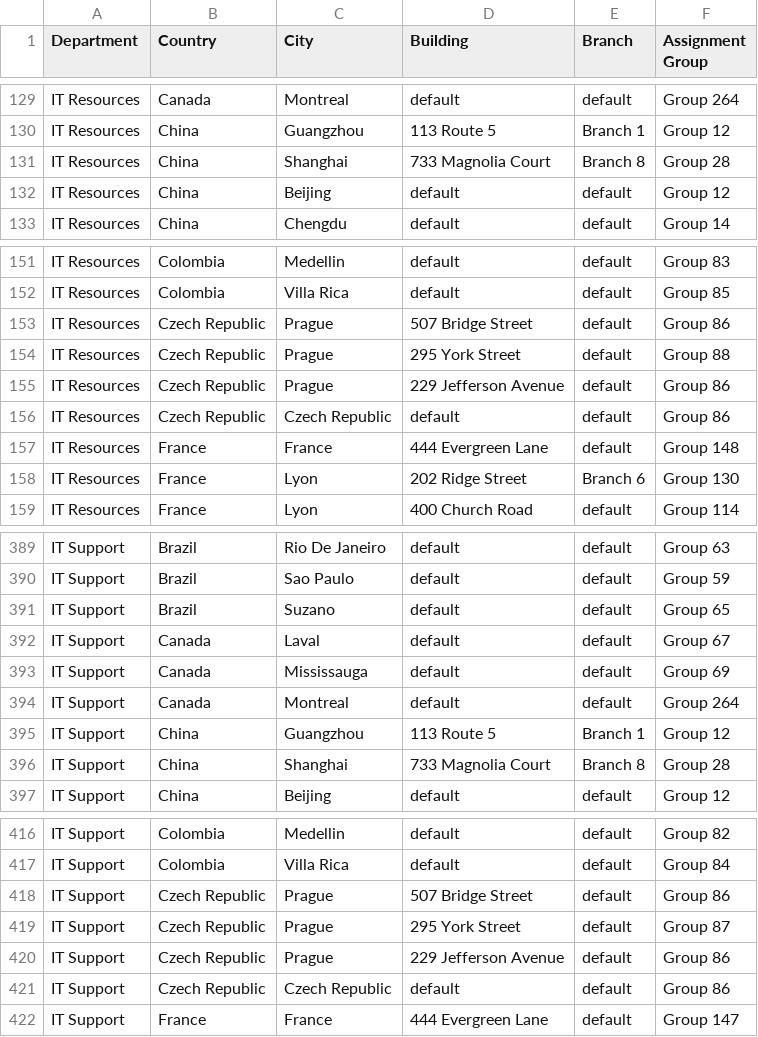
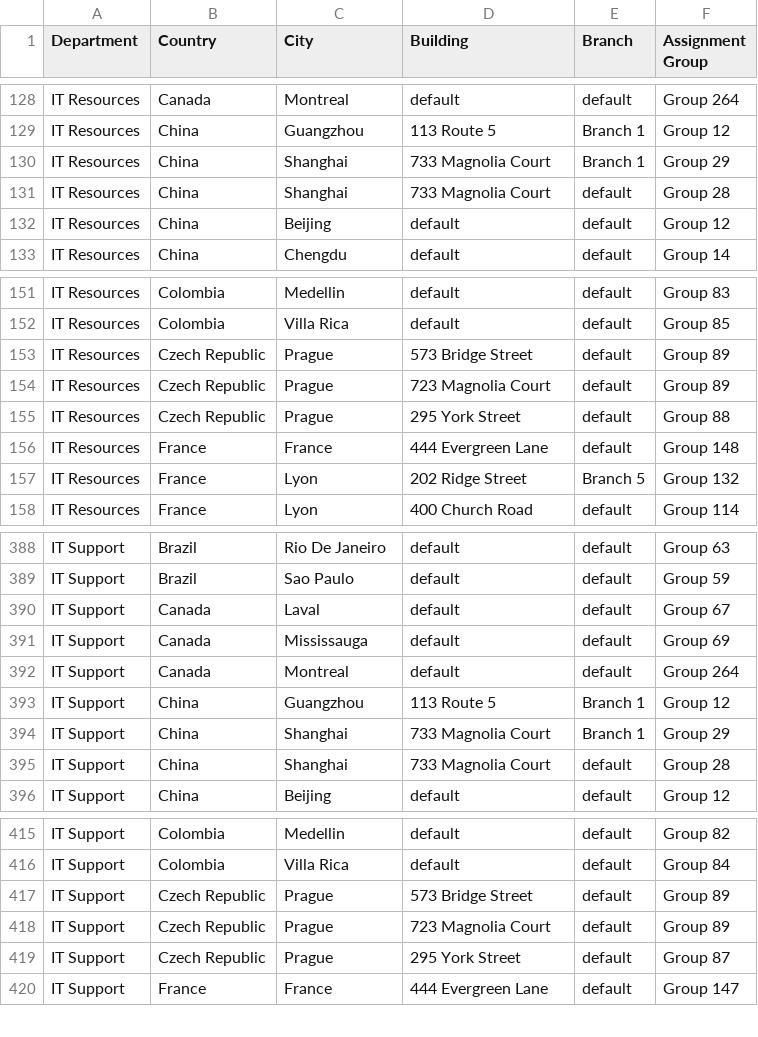
Before and after one commit to manvillej/Assignment-Rule-Data-Compression, a CSV file: CompressedExampleDataset.csv, drawn as a sheet; only a part is shown, gaps mark what is left out; the diff covers the shown part only.

```diff
--- a/CompressedExampleDataset.csv
+++ b/CompressedExampleDataset.csv
@@ -130,3 +129,4 @@ IT Resources,Canada,Montreal,default,default,Group 264
 IT Resources,China,Guangzhou,113 Route 5,Branch 1,Group 12
-IT Resources,China,Shanghai,733 Magnolia Court,Branch 8,Group 28
+IT Resources,China,Shanghai,733 Magnolia Court,Branch 1,Group 29
+IT Resources,China,Shanghai,733 Magnolia Court,default,Group 28
 IT Resources,China,Beijing,default,default,Group 12
@@ -152,8 +152,7 @@ IT Resources,Colombia,Medellin,default,default,Group 83
 IT Resources,Colombia,Villa Rica,default,default,Group 85
-IT Resources,Czech Republic,Prague,507 Bridge Street,default,Group 86
+IT Resources,Czech Republic,Prague,573 Bridge Street,default,Group 89
+IT Resources,Czech Republic,Prague,723 Magnolia Court,default,Group 89
 IT Resources,Czech Republic,Prague,295 York Street,default,Group 88
-IT Resources,Czech Republic,Prague,229 Jefferson Avenue,default,Group 86
-IT Resources,Czech Republic,Czech Republic,default,default,Group 86
 IT Resources,France,France,444 Evergreen Lane,default,Group 148
-IT Resources,France,Lyon,202 Ridge Street,Branch 6,Group 130
+IT Resources,France,Lyon,202 Ridge Street,Branch 5,Group 132
 IT Resources,France,Lyon,400 Church Road,default,Group 114
@@ -390,3 +389,2 @@ IT Support,Brazil,Rio De Janeiro,default,default,Group 63
 IT Support,Brazil,Sao Paulo,default,default,Group 59
-IT Support,Brazil,Suzano,default,default,Group 65
 IT Support,Canada,Laval,default,default,Group 67
@@ -395,3 +393,4 @@ IT Support,Canada,Montreal,default,default,Group 264
 IT Support,China,Guangzhou,113 Route 5,Branch 1,Group 12
-IT Support,China,Shanghai,733 Magnolia Court,Branch 8,Group 28
+IT Support,China,Shanghai,733 Magnolia Court,Branch 1,Group 29
+IT Support,China,Shanghai,733 Magnolia Court,default,Group 28
 IT Support,China,Beijing,default,default,Group 12
@@ -417,6 +416,5 @@ IT Support,Colombia,Medellin,default,default,Group 82
 IT Support,Colombia,Villa Rica,default,default,Group 84
-IT Support,Czech Republic,Prague,507 Bridge Street,default,Group 86
+IT Support,Czech Republic,Prague,573 Bridge Street,default,Group 89
+IT Support,Czech Republic,Prague,723 Magnolia Court,default,Group 89
 IT Support,Czech Republic,Prague,295 York Street,default,Group 87
-IT Support,Czech Republic,Prague,229 Jefferson Avenue,default,Group 86
-IT Support,Czech Republic,Czech Republic,default,default,Group 86
 IT Support,France,France,444 Evergreen Lane,default,Group 147
```
Also changed, not shown: 3 added rows, 6 removed rows and 36 edited cells elsewhere in this file, 3 other files.
